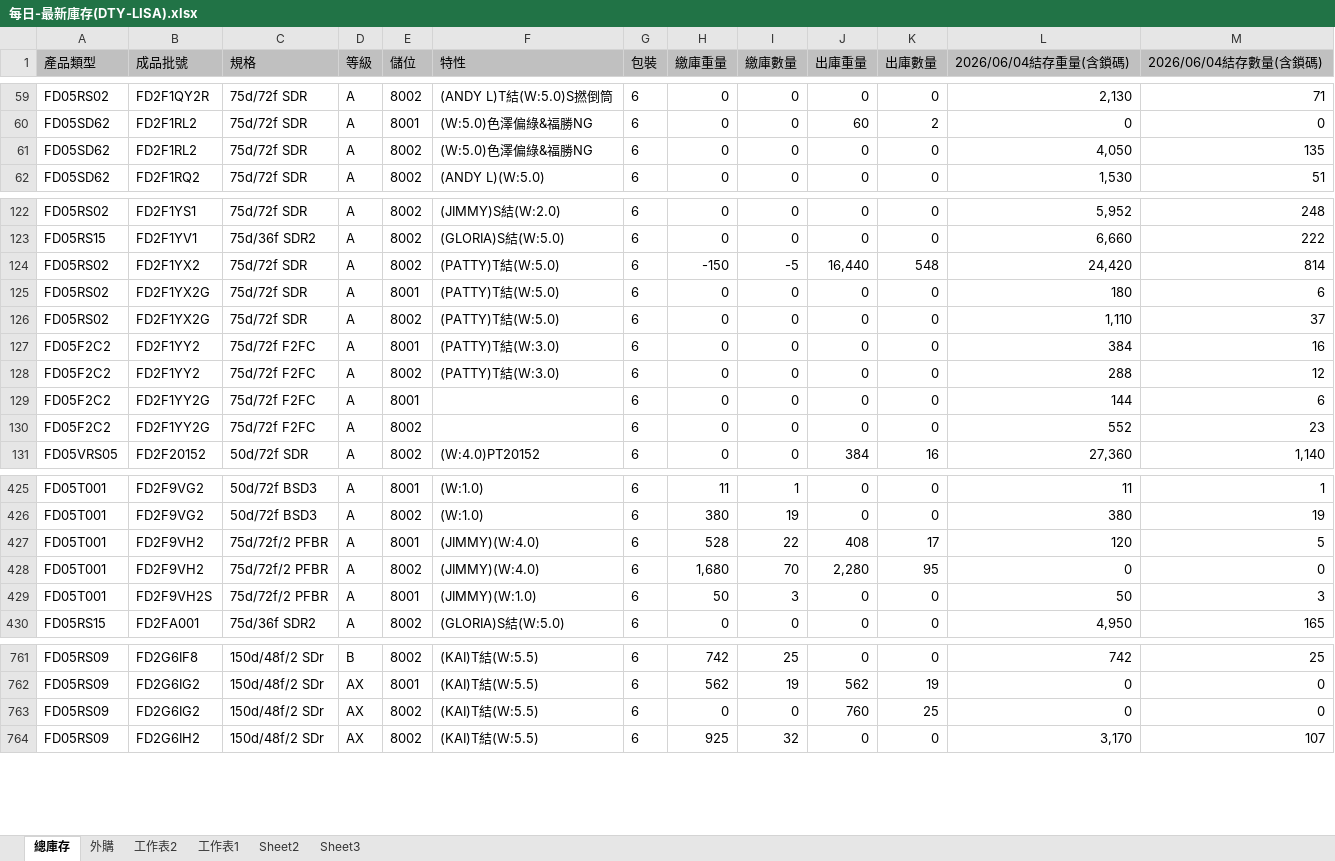
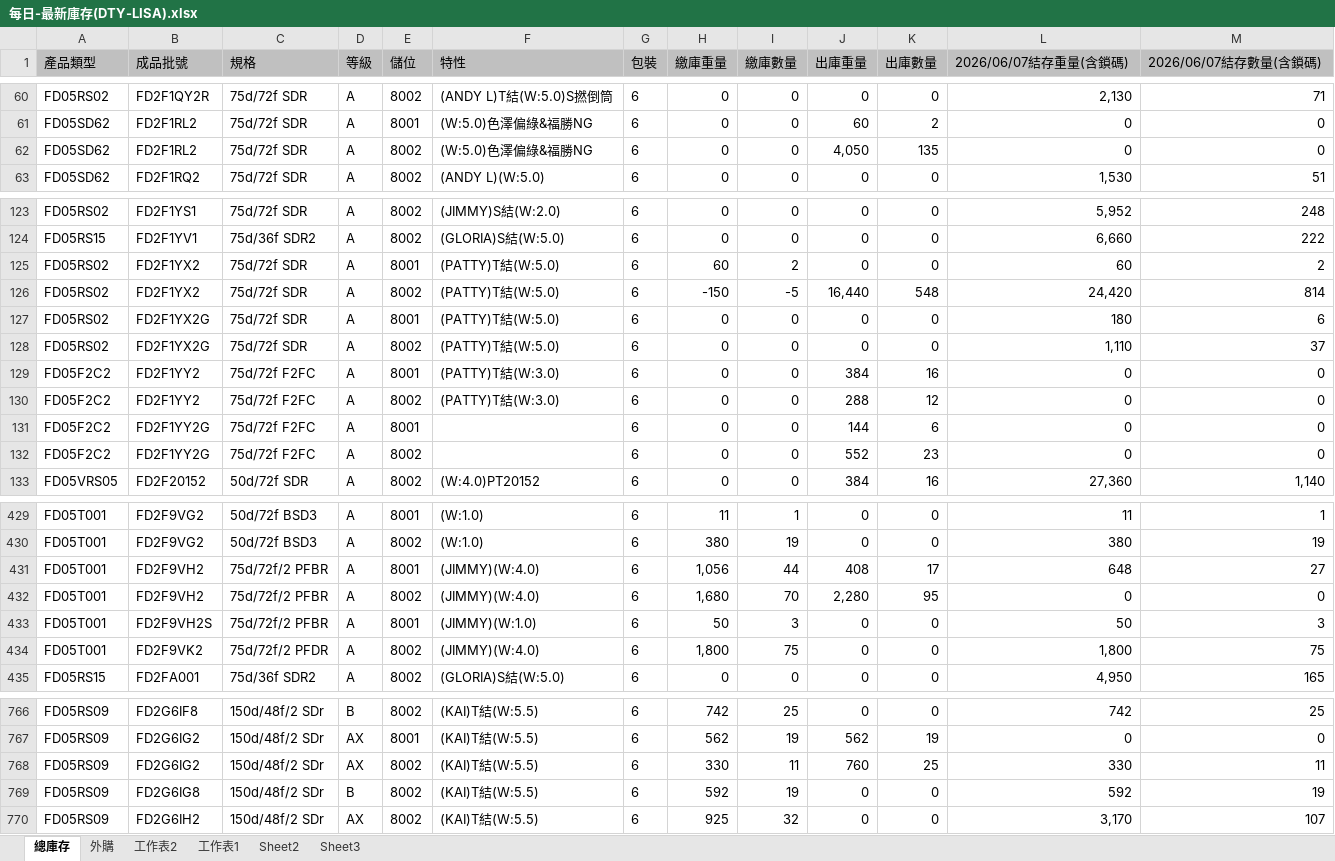
Before and after one commit to blaze0207/product-schedule, an Excel workbook: 每日-最新庫存(DTY-LISA).xlsx, sheet 總庫存, drawn as a sheet; only a part is shown, gaps mark what is left out; values as stored, in another font and other column widths than the file's, no borders; addresses are those after the commit; the diff covers the shown part only; the diff names each change by its address in the sheet, - before the commit and + after, or states it on an @@ line.

```diff
--- a/每日-最新庫存(DTY-LISA).xlsx (sheet 總庫存)
+++ b/每日-最新庫存(DTY-LISA).xlsx (sheet 總庫存)
-L1: 2026/06/04結存重量(含鎖碼)
+L1: 2026/06/07結存重量(含鎖碼)
-M1: 2026/06/04結存數量(含鎖碼)
+M1: 2026/06/07結存數量(含鎖碼)
-J62 (出庫重量): 0
+J62 (出庫重量): 4,050
-K62 (出庫數量): 0
+K62 (出庫數量): 135
-L62 (2026/06/07結存重量(含鎖碼)): 4,050
+L62 (2026/06/07結存重量(含鎖碼)): 0
-M62 (2026/06/07結存數量(含鎖碼)): 135
+M62 (2026/06/07結存數量(含鎖碼)): 0
+row 125: FD05RS02 | FD2F1YX2 | 75d/72f SDR | A | 8001 | (PATTY)T結(W:5.0) | 6 | 60 | 2 | 0 | 0 | 60 | 2
-J129 (出庫重量): 0
+J129 (出庫重量): 384
-K129 (出庫數量): 0
+K129 (出庫數量): 16
-L129 (2026/06/07結存重量(含鎖碼)): 384
+L129 (2026/06/07結存重量(含鎖碼)): 0
-M129 (2026/06/07結存數量(含鎖碼)): 16
+M129 (2026/06/07結存數量(含鎖碼)): 0
-J130 (出庫重量): 0
+J130 (出庫重量): 288
-K130 (出庫數量): 0
+K130 (出庫數量): 12
-L130 (2026/06/07結存重量(含鎖碼)): 288
+L130 (2026/06/07結存重量(含鎖碼)): 0
-M130 (2026/06/07結存數量(含鎖碼)): 12
+M130 (2026/06/07結存數量(含鎖碼)): 0
-J131 (出庫重量): 0
+J131 (出庫重量): 144
-K131 (出庫數量): 0
+K131 (出庫數量): 6
-L131 (2026/06/07結存重量(含鎖碼)): 144
+L131 (2026/06/07結存重量(含鎖碼)): 0
-M131 (2026/06/07結存數量(含鎖碼)): 6
+M131 (2026/06/07結存數量(含鎖碼)): 0
-J132 (出庫重量): 0
+J132 (出庫重量): 552
-K132 (出庫數量): 0
+K132 (出庫數量): 23
-L132 (2026/06/07結存重量(含鎖碼)): 552
+L132 (2026/06/07結存重量(含鎖碼)): 0
-M132 (2026/06/07結存數量(含鎖碼)): 23
+M132 (2026/06/07結存數量(含鎖碼)): 0
-H431 (繳庫重量): 528
+H431 (繳庫重量): 1,056
-I431 (繳庫數量): 22
+I431 (繳庫數量): 44
-L431 (2026/06/07結存重量(含鎖碼)): 120
+L431 (2026/06/07結存重量(含鎖碼)): 648
-M431 (2026/06/07結存數量(含鎖碼)): 5
+M431 (2026/06/07結存數量(含鎖碼)): 27
+row 434: FD05T001 | FD2F9VK2 | 75d/72f/2 PFDR | A | 8002 | (JIMMY)(W:4.0) | 6 | 1,800 | 75 | 0 | 0 | 1,800 | 75
-H768 (繳庫重量): 0
+H768 (繳庫重量): 330
-I768 (繳庫數量): 0
+I768 (繳庫數量): 11
-L768 (2026/06/07結存重量(含鎖碼)): 0
+L768 (2026/06/07結存重量(含鎖碼)): 330
-M768 (2026/06/07結存數量(含鎖碼)): 0
+M768 (2026/06/07結存數量(含鎖碼)): 11
+row 769: FD05RS09 | FD2G6IG8 | 150d/48f/2 SDr | B | 8002 | (KAI)T結(W:5.5) | 6 | 592 | 19 | 0 | 0 | 592 | 19
```
Also changed, not shown: 7 added rows, 1 removed row and 256 edited cells elsewhere in this sheet, sheet 外購, DTY Jun26產銷260531-1100+500+100更新庫存_clear.xlsx, 絲八科-庫存表115.06.xlsx, 5 other files.
